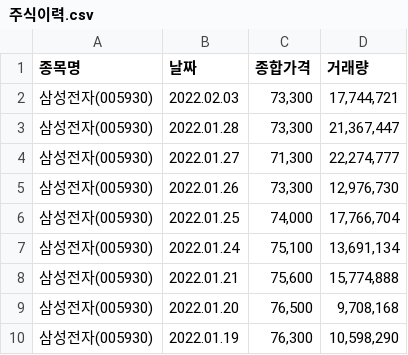
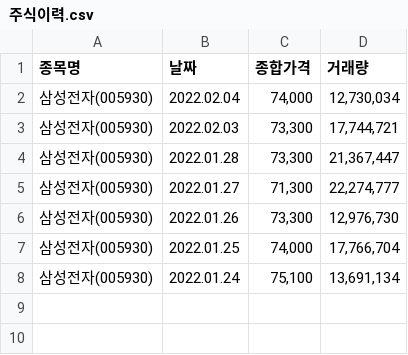
Before and after one commit to SangWooChun714/mirineglobal, a CSV file: pythonfile/주식이력.csv, drawn as a sheet.

```diff
--- a/pythonfile/주식이력.csv
+++ b/pythonfile/주식이력.csv
@@ -1,2 +1,3 @@
 종목명,날짜,종합가격,거래량
+삼성전자(005930),2022.02.04,"74,000","12,730,034"
 삼성전자(005930),2022.02.03,"73,300","17,744,721"
@@ -7,4 +8 @@
 삼성전자(005930),2022.01.24,"75,100","13,691,134"
-삼성전자(005930),2022.01.21,"75,600","15,774,888"
-삼성전자(005930),2022.01.20,"76,500","9,708,168"
-삼성전자(005930),2022.01.19,"76,300","10,598,290"
```
Also changed, not shown: 2 other files.
